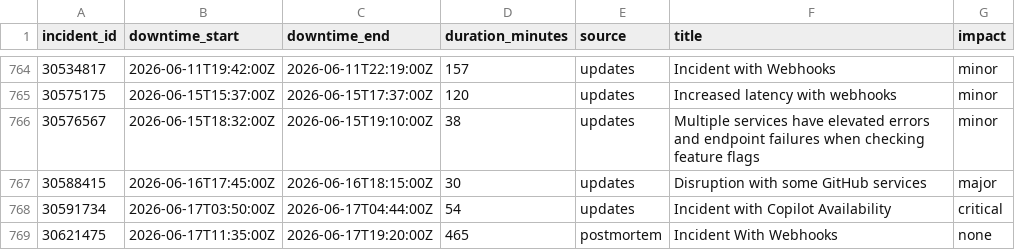
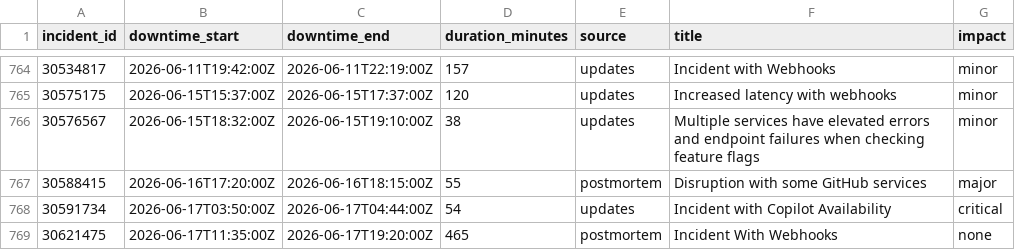
Before and after one commit to paradise-runner/feels-like-github-status, a CSV file: parsed/downtime_windows.csv, drawn as a sheet; only a part is shown, gaps mark what is left out.

```diff
--- a/parsed/downtime_windows.csv
+++ b/parsed/downtime_windows.csv
@@ -766,3 +766,3 @@ incident_id,downtime_start,downtime_end,duration_minutes,source,title,impact
 30576567,2026-06-15T18:32:00Z,2026-06-15T19:10:00Z,38,updates,Multiple services have elevated errors and endpoint failures when checking feature flags,minor
-30588415,2026-06-16T17:45:00Z,2026-06-16T18:15:00Z,30,updates,Disruption with some GitHub services,major
+30588415,2026-06-16T17:20:00Z,2026-06-16T18:15:00Z,55,postmortem,Disruption with some GitHub services,major
 30591734,2026-06-17T03:50:00Z,2026-06-17T04:44:00Z,54,updates,Incident with Copilot Availability,critical
```
Also changed, not shown: 2 other files.
